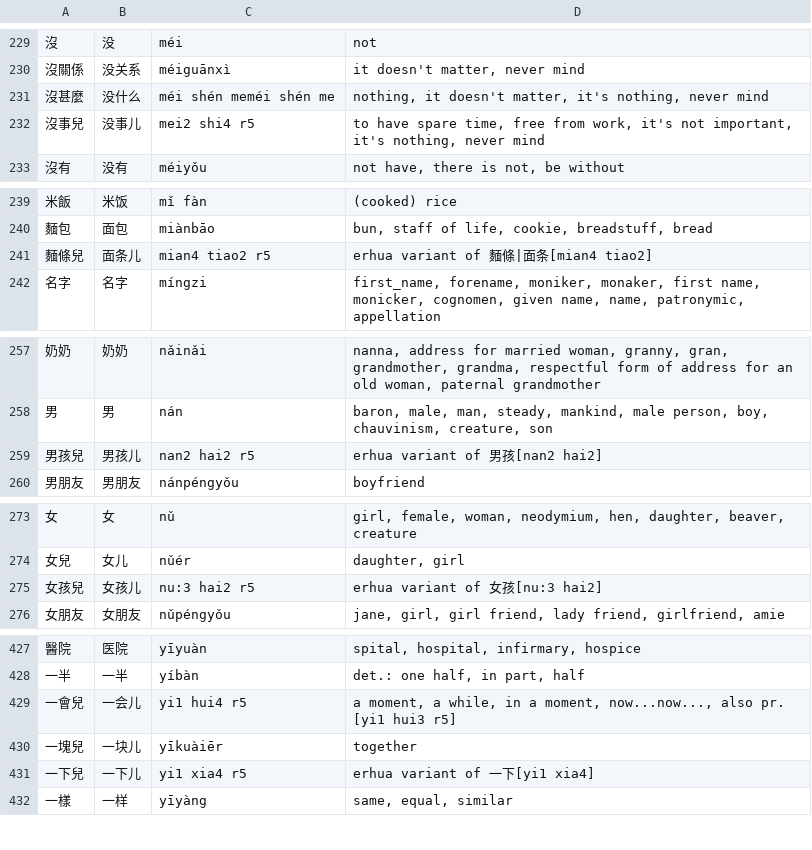
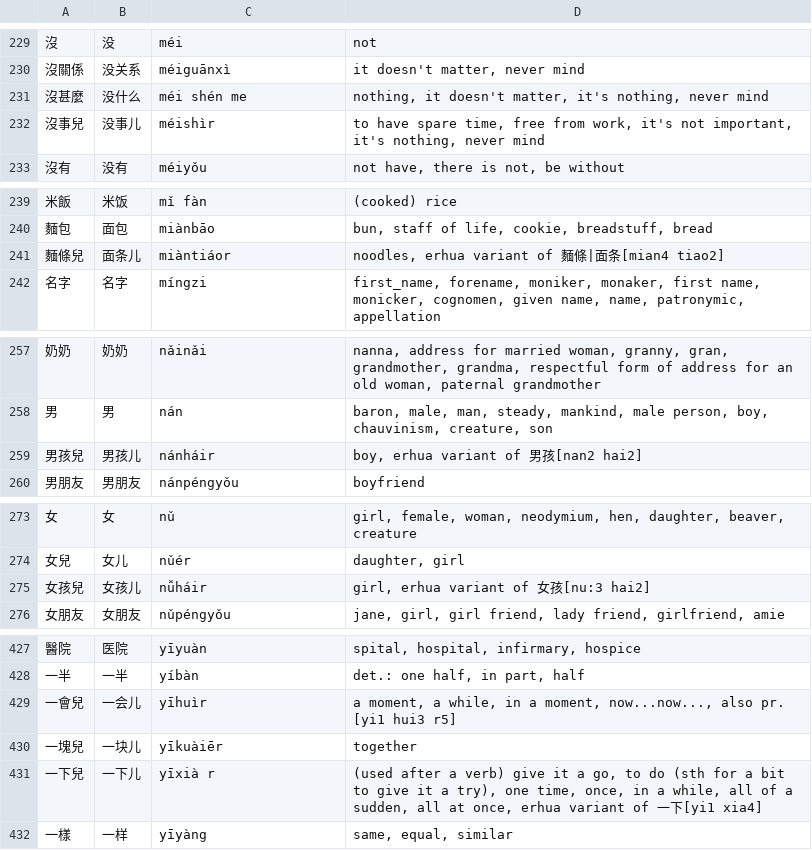
Before and after one commit to krmanik/HSK-3.0, a TSV file: HSK list with meaning (Source 2)/TSV/HSK 1.tsv, drawn as a sheet; only a part is shown, gaps mark what is left out; the diff covers the shown part only.

```diff
--- a/HSK list with meaning (Source 2)/TSV/HSK 1.tsv
+++ b/HSK list with meaning (Source 2)/TSV/HSK 1.tsv
@@ -230,4 +230,4 @@
 沒關係	没关系	méiguānxì	it doesn't matter, never mind
-沒甚麼	没什么	méi shén meméi shén me	nothing, it doesn't matter, it's nothing, never mind
-沒事兒	没事儿	mei2 shi4 r5	to have spare time, free from work, it's not important, it's nothing, never mind
+沒甚麼	没什么	méi shén me	nothing, it doesn't matter, it's nothing, never mind
+沒事兒	没事儿	méishìr	to have spare time, free from work, it's not important, it's nothing, never mind
 沒有	没有	méiyǒu	not have, there is not, be without
@@ -240,3 +240,3 @@
 麵包	面包	miànbāo	bun, staff of life, cookie, breadstuff, bread
-麵條兒	面条儿	mian4 tiao2 r5	erhua variant of 麵條|面条[mian4 tiao2]
+麵條兒	面条儿	miàntiáor	noodles, erhua variant of 麵條|面条[mian4 tiao2]
 名字	名字	míngzi	first_name, forename, moniker, monaker, first name, monicker, cognomen, given name, name, patronymic, appellation
@@ -258,3 +258,3 @@
 男	男	nán	baron, male, man, steady, mankind, male person, boy, chauvinism, creature, son
-男孩兒	男孩儿	nan2 hai2 r5	erhua variant of 男孩[nan2 hai2]
+男孩兒	男孩儿	nánháir	boy, erhua variant of 男孩[nan2 hai2]
 男朋友	男朋友	nánpéngyǒu	boyfriend
@@ -274,3 +274,3 @@
 女兒	女儿	nǔér	daughter, girl
-女孩兒	女孩儿	nu:3 hai2 r5	erhua variant of 女孩[nu:3 hai2]
+女孩兒	女孩儿	nǚháir	girl, erhua variant of 女孩[nu:3 hai2]
 女朋友	女朋友	nǔpéngyǒu	jane, girl, girl friend, lady friend, girlfriend, amie
@@ -428,5 +428,5 @@
 一半	一半	yíbàn	det.: one half, in part, half
-一會兒	一会儿	yi1 hui4 r5	a moment, a while, in a moment, now...now..., also pr. [yi1 hui3 r5]
+一會兒	一会儿	yīhuìr	a moment, a while, in a moment, now...now..., also pr. [yi1 hui3 r5]
 一塊兒	一块儿	yīkuàiēr	together
-一下兒	一下儿	yi1 xia4 r5	erhua variant of 一下[yi1 xia4]
+一下兒	一下儿	yīxià r	(used after a verb) give it a go, to do (sth for a bit to give it a try), one time, once, in a while, all of a sudden, all at once, erhua variant of 一下[yi1 xia4]
 一樣	一样	yīyàng	same, equal, similar
```
Also changed, not shown: 9 edited cells elsewhere in this file, HSK list with meaning (Source 2)/TSV/HSK 2.tsv, HSK list with meaning (Source 2)/TSV/HSK 4.tsv, 19 other files.
